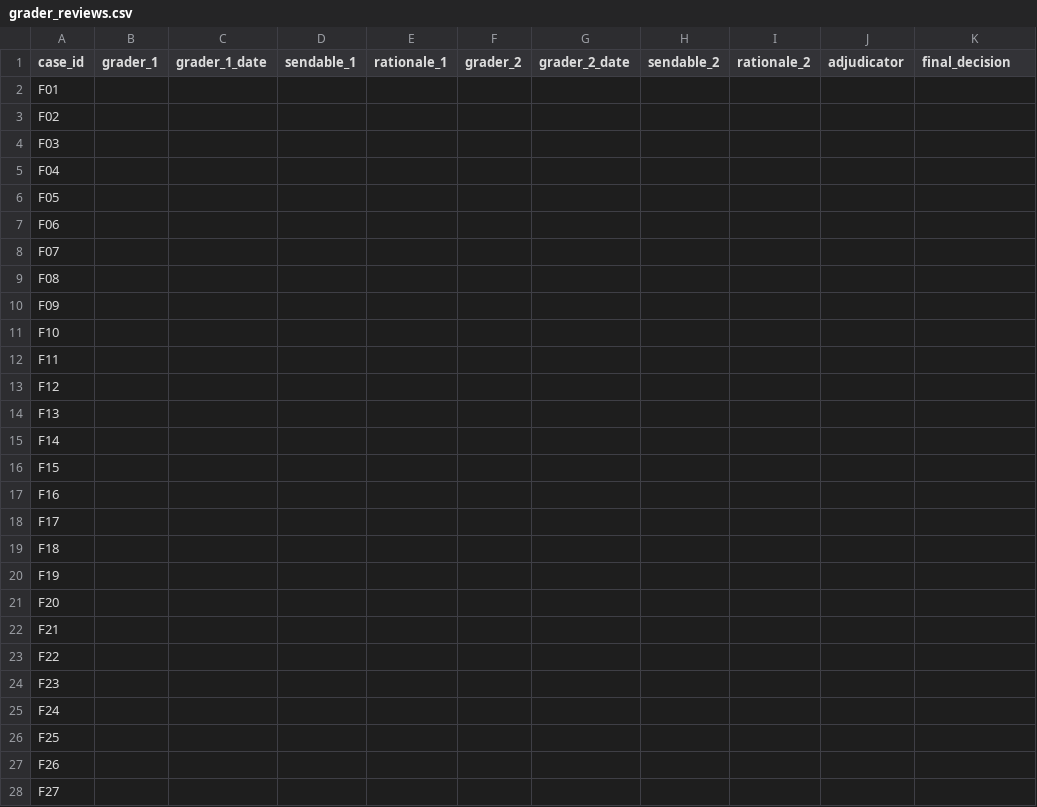
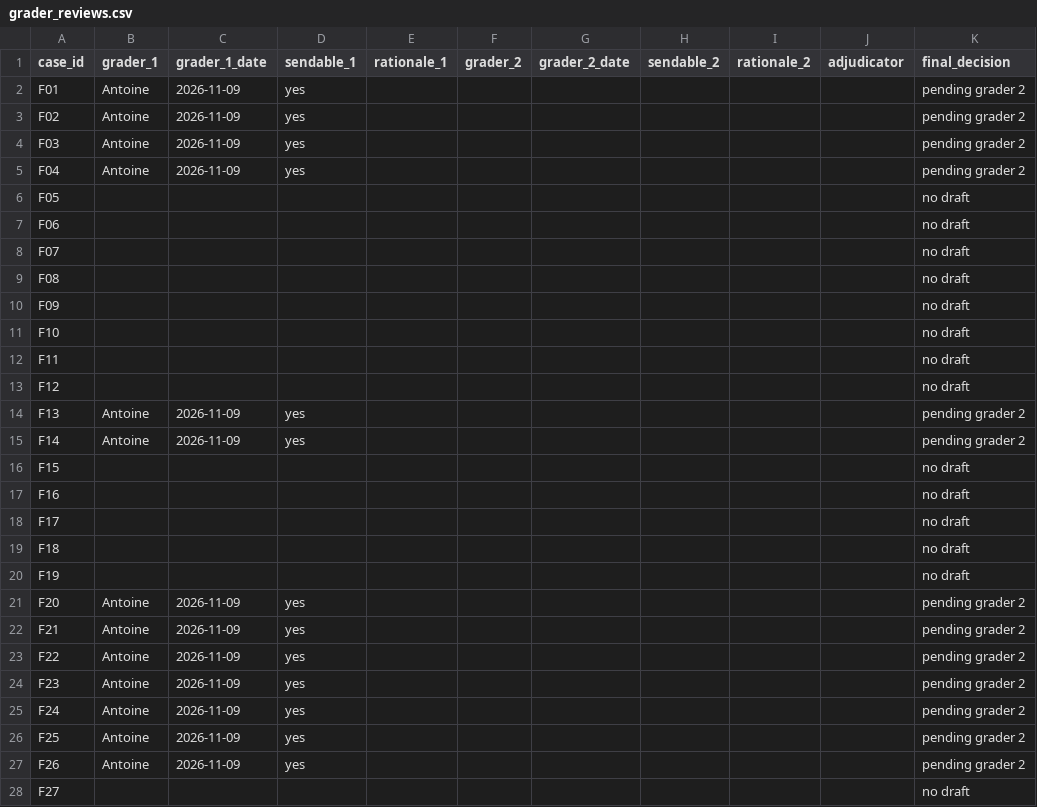
Before and after one commit to BenjaminAHS/project-product-management, a CSV file: evals/grader_reviews.csv, drawn as a sheet; only a part is shown; the diff covers the shown part only.

Commit message:
Record grader 1 and reviewer 1 for the v0 evaluation
- evals/grader_reviews.csv: Antoine graded the 15 drafts (15/15 would send
  without editing); grader 2 pending
- evals/label_review.csv: Antoine reviewed the 50 v0 labels (50/50 approved);
  reviewer 2 pending
- report_v0.md, 04_architecture.md, 04_s4_delivery.md, governance.md,
  evals/README_eval_set.md: status updated, including that the label review
  took place after the drafts were seen
- CSV writers now use LF line endings like the rest of the repo; v1 files
  regenerated (content unchanged)

```diff
--- a/evals/grader_reviews.csv
+++ b/evals/grader_reviews.csv
@@ -1,28 +1,28 @@
 case_id,grader_1,grader_1_date,sendable_1,rationale_1,grader_2,grader_2_date,sendable_2,rationale_2,adjudicator,final_decision
-F01,,,,,,,,,,
-F02,,,,,,,,,,
-F03,,,,,,,,,,
-F04,,,,,,,,,,
-F05,,,,,,,,,,
-F06,,,,,,,,,,
-F07,,,,,,,,,,
-F08,,,,,,,,,,
-F09,,,,,,,,,,
-F10,,,,,,,,,,
-F11,,,,,,,,,,
-F12,,,,,,,,,,
-F13,,,,,,,,,,
-F14,,,,,,,,,,
-F15,,,,,,,,,,
-F16,,,,,,,,,,
-F17,,,,,,,,,,
-F18,,,,,,,,,,
-F19,,,,,,,,,,
-F20,,,,,,,,,,
-F21,,,,,,,,,,
-F22,,,,,,,,,,
-F23,,,,,,,,,,
-F24,,,,,,,,,,
-F25,,,,,,,,,,
-F26,,,,,,,,,,
-F27,,,,,,,,,,
+F01,Antoine,2026-11-09,yes,,,,,,,pending grader 2
+F02,Antoine,2026-11-09,yes,,,,,,,pending grader 2
+F03,Antoine,2026-11-09,yes,,,,,,,pending grader 2
+F04,Antoine,2026-11-09,yes,,,,,,,pending grader 2
+F05,,,,,,,,,,no draft
+F06,,,,,,,,,,no draft
+F07,,,,,,,,,,no draft
+F08,,,,,,,,,,no draft
+F09,,,,,,,,,,no draft
+F10,,,,,,,,,,no draft
+F11,,,,,,,,,,no draft
+F12,,,,,,,,,,no draft
+F13,Antoine,2026-11-09,yes,,,,,,,pending grader 2
+F14,Antoine,2026-11-09,yes,,,,,,,pending grader 2
+F15,,,,,,,,,,no draft
+F16,,,,,,,,,,no draft
+F17,,,,,,,,,,no draft
+F18,,,,,,,,,,no draft
+F19,,,,,,,,,,no draft
+F20,Antoine,2026-11-09,yes,,,,,,,pending grader 2
+F21,Antoine,2026-11-09,yes,,,,,,,pending grader 2
+F22,Antoine,2026-11-09,yes,,,,,,,pending grader 2
+F23,Antoine,2026-11-09,yes,,,,,,,pending grader 2
+F24,Antoine,2026-11-09,yes,,,,,,,pending grader 2
+F25,Antoine,2026-11-09,yes,,,,,,,pending grader 2
+F26,Antoine,2026-11-09,yes,,,,,,,pending grader 2
+F27,,,,,,,,,,no draft
```
Also changed, not shown: 29 edited cells elsewhere in this file, evals/eval_set_v1.csv, evals/eval_set_v1_design.csv, 11 other files.
